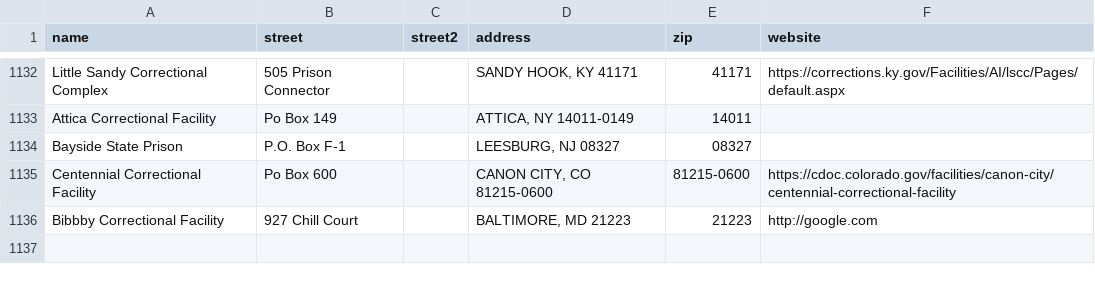
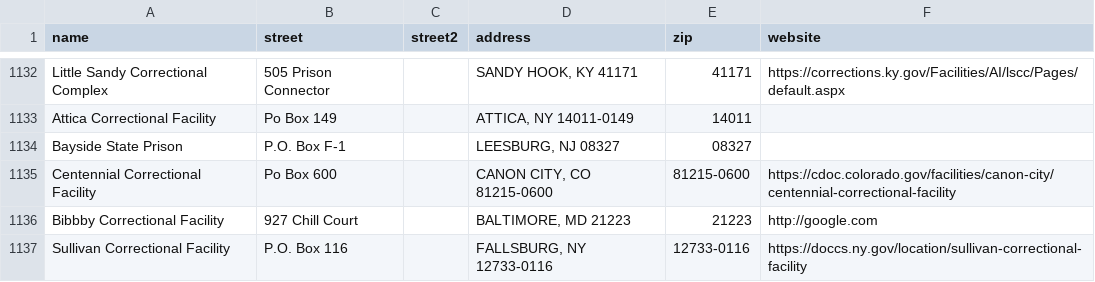
Before and after one commit to Nomadically/IB, a CSV file: customers10-Copy.csv, drawn as a sheet; only a part is shown, gaps mark what is left out; the diff names each change by its address in the sheet, - before the commit and + after, or states it on an @@ line.

```diff
--- a/customers10-Copy.csv
+++ b/customers10-Copy.csv
+row 1137: Sullivan Correctional Facility | P.O. Box 116 |  | FALLSBURG, NY 12733-0116 | 12733-0116 | https://doccs.ny.gov/location/sullivan-correctional-facility
```
Also changed, not shown: 23 other files.
